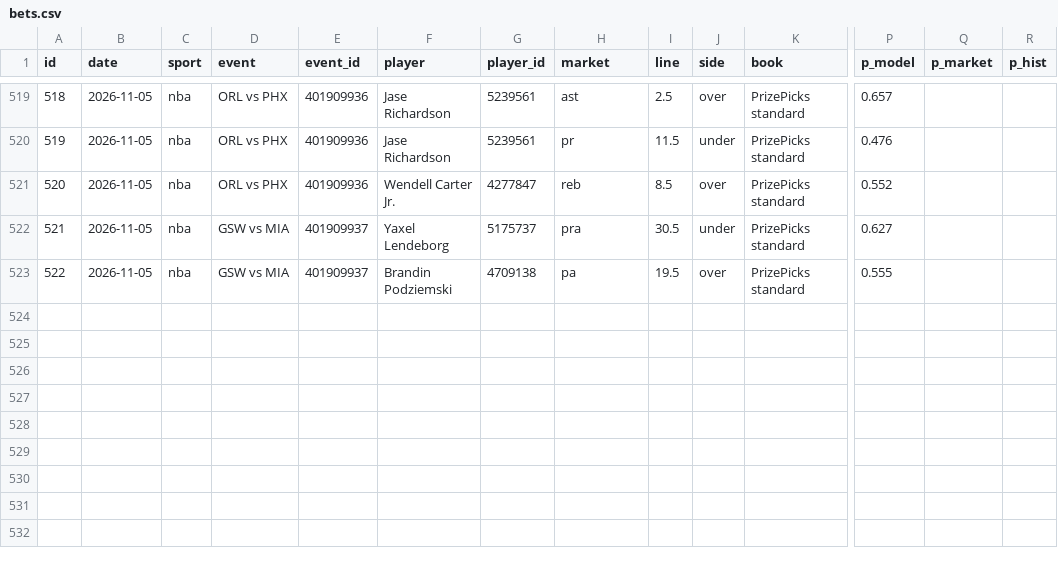
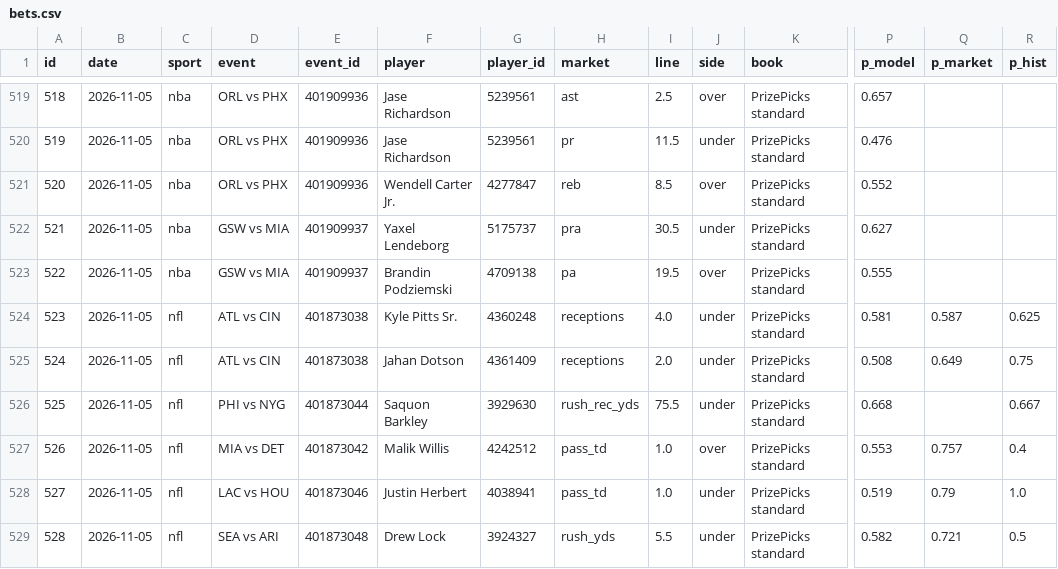
Before and after one commit to ericc112/test, a CSV file: betting/data/bets.csv, drawn as a sheet; only a part is shown, gaps mark what is left out; rows hold the shown columns only; the diff names each change by its address in the sheet, - before the commit and + after, or states it on an @@ line.

```diff
--- a/betting/data/bets.csv
+++ b/betting/data/bets.csv
+row 524: 523 | 2026-11-05 | nfl | ATL vs CIN | 401873038 | Kyle Pitts Sr. | 4360248 | receptions | 4.0 | under | PrizePicks standard | 0.581 | 0.587 | 0.625
+row 525: 524 | 2026-11-05 | nfl | ATL vs CIN | 401873038 | Jahan Dotson | 4361409 | receptions | 2.0 | under | PrizePicks standard | 0.508 | 0.649 | 0.75
+row 526: 525 | 2026-11-05 | nfl | PHI vs NYG | 401873044 | Saquon Barkley | 3929630 | rush_rec_yds | 75.5 | under | PrizePicks standard | 0.668 |  | 0.667
+row 527: 526 | 2026-11-05 | nfl | MIA vs DET | 401873042 | Malik Willis | 4242512 | pass_td | 1.0 | over | PrizePicks standard | 0.553 | 0.757 | 0.4
+row 528: 527 | 2026-11-05 | nfl | LAC vs HOU | 401873046 | Justin Herbert | 4038941 | pass_td | 1.0 | under | PrizePicks standard | 0.519 | 0.79 | 1.0
+row 529: 528 | 2026-11-05 | nfl | SEA vs ARI | 401873048 | Drew Lock | 3924327 | rush_yds | 5.5 | under | PrizePicks standard | 0.582 | 0.721 | 0.5
```
Also changed, not shown: 6 other files.
